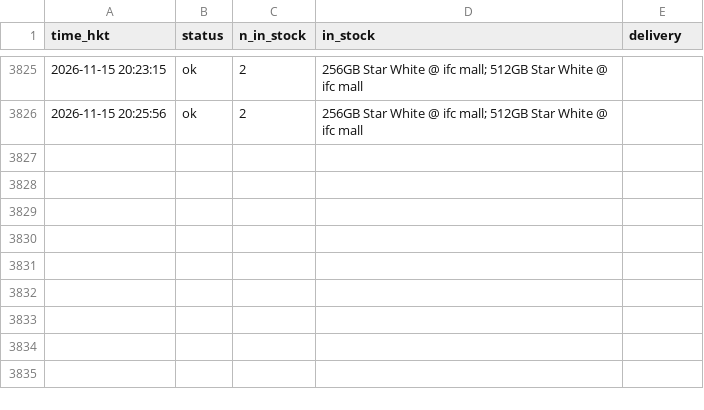
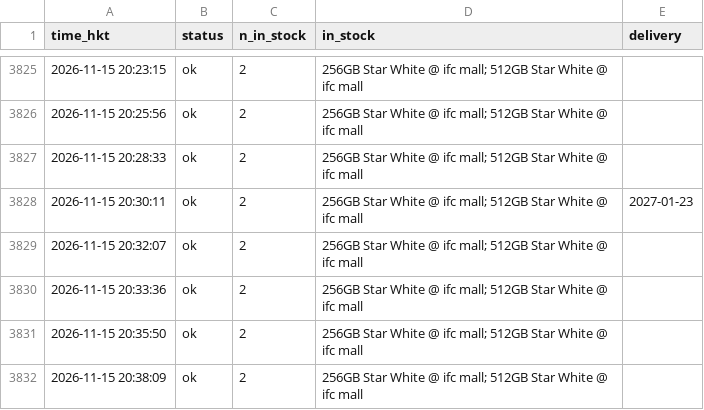
Before and after one commit to ryancwho/duo-watch, a CSV file: polls.csv, drawn as a sheet; only a part is shown, gaps mark what is left out; the diff names each change by its address in the sheet, - before the commit and + after, or states it on an @@ line.

```diff
--- a/polls.csv
+++ b/polls.csv
+row 3827: 2026-11-15 20:28:33 | ok | 2 | 256GB Star White @ ifc mall; 512GB Star White @ ifc mall
+row 3828: 2026-11-15 20:30:11 | ok | 2 | 256GB Star White @ ifc mall; 512GB Star White @ ifc mall | 2027-01-23
+row 3829: 2026-11-15 20:32:07 | ok | 2 | 256GB Star White @ ifc mall; 512GB Star White @ ifc mall
+row 3830: 2026-11-15 20:33:36 | ok | 2 | 256GB Star White @ ifc mall; 512GB Star White @ ifc mall
+row 3831: 2026-11-15 20:35:50 | ok | 2 | 256GB Star White @ ifc mall; 512GB Star White @ ifc mall
+row 3832: 2026-11-15 20:38:09 | ok | 2 | 256GB Star White @ ifc mall; 512GB Star White @ ifc mall
```
Also changed, not shown: 2 other files.
